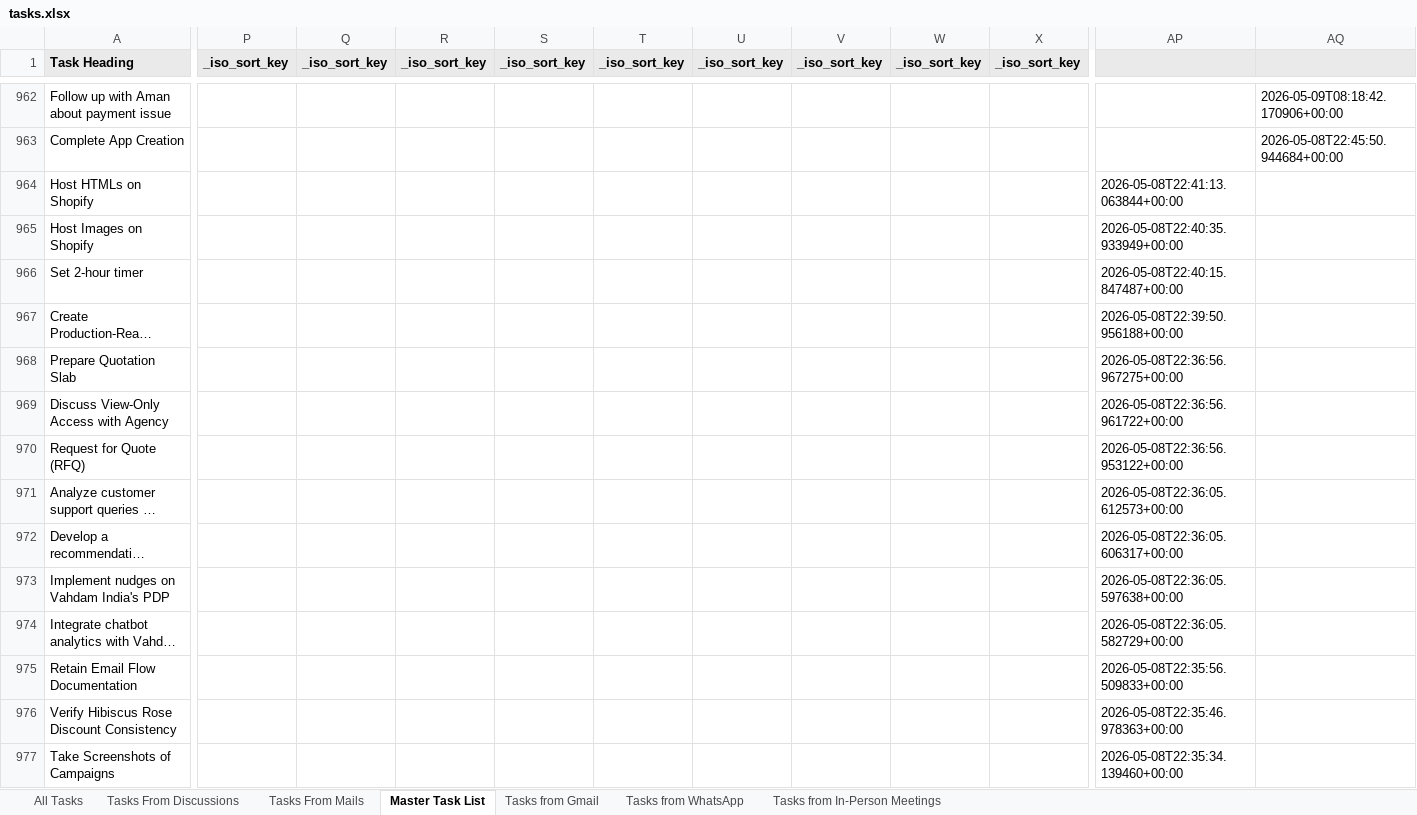
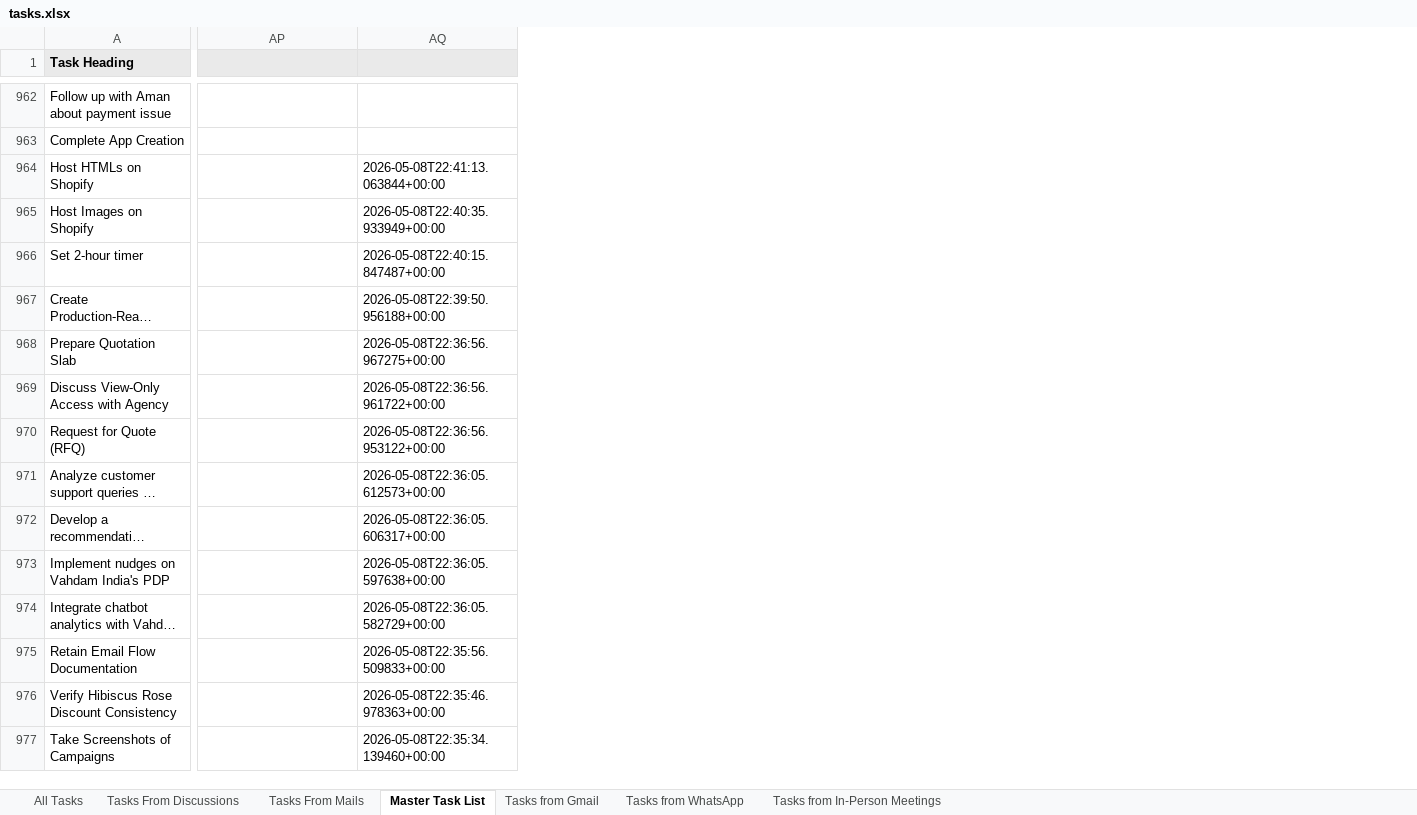
Before and after one commit to Anchit-AI-Hustle/Personal-AI-OS, an Excel workbook: tasks.xlsx, sheet Master Task List, drawn as a sheet; only a part is shown, gaps mark what is left out; long unchanged cells end in …; values as stored, in another font and other column widths than the file's, no borders; removed rows and columns are numbered as before the commit, all else as after; the diff covers the shown part only; the diff names each change by its address in the sheet, - before the commit and + after, or states it on an @@ line.

```diff
--- a/tasks.xlsx (sheet Master Task List)
+++ b/tasks.xlsx (sheet Master Task List)
-column P (_iso_sort_key), empty
-column Q (_iso_sort_key), empty
-column R (_iso_sort_key), empty
-column S (_iso_sort_key), empty
-column T (_iso_sort_key), empty
-column U (_iso_sort_key), empty
-column V (_iso_sort_key), empty
-column W (_iso_sort_key), empty
-column X (_iso_sort_key), empty
-AQ962: 2026-05-09T08:18:42.170906+00:00
+AQ962: (empty)
-AQ963: 2026-05-08T22:45:50.944684+00:00
+AQ963: (empty)
-AP964: 2026-05-08T22:41:13.063844+00:00
+AP964: (empty)
-AQ964: (empty)
+AQ964: 2026-05-08T22:41:13.063844+00:00
-AP965: 2026-05-08T22:40:35.933949+00:00
+AP965: (empty)
-AQ965: (empty)
+AQ965: 2026-05-08T22:40:35.933949+00:00
-AP966: 2026-05-08T22:40:15.847487+00:00
+AP966: (empty)
-AQ966: (empty)
+AQ966: 2026-05-08T22:40:15.847487+00:00
-AP967: 2026-05-08T22:39:50.956188+00:00
+AP967: (empty)
-AQ967: (empty)
+AQ967: 2026-05-08T22:39:50.956188+00:00
-AP968: 2026-05-08T22:36:56.967275+00:00
+AP968: (empty)
-AQ968: (empty)
+AQ968: 2026-05-08T22:36:56.967275+00:00
-AP969: 2026-05-08T22:36:56.961722+00:00
+AP969: (empty)
-AQ969: (empty)
+AQ969: 2026-05-08T22:36:56.961722+00:00
-AP970: 2026-05-08T22:36:56.953122+00:00
+AP970: (empty)
-AQ970: (empty)
+AQ970: 2026-05-08T22:36:56.953122+00:00
-AP971: 2026-05-08T22:36:05.612573+00:00
+AP971: (empty)
-AQ971: (empty)
+AQ971: 2026-05-08T22:36:05.612573+00:00
-AP972: 2026-05-08T22:36:05.606317+00:00
+AP972: (empty)
-AQ972: (empty)
+AQ972: 2026-05-08T22:36:05.606317+00:00
-AP973: 2026-05-08T22:36:05.597638+00:00
+AP973: (empty)
-AQ973: (empty)
+AQ973: 2026-05-08T22:36:05.597638+00:00
-AP974: 2026-05-08T22:36:05.582729+00:00
+AP974: (empty)
-AQ974: (empty)
+AQ974: 2026-05-08T22:36:05.582729+00:00
-AP975: 2026-05-08T22:35:56.509833+00:00
+AP975: (empty)
-AQ975: (empty)
+AQ975: 2026-05-08T22:35:56.509833+00:00
-AP976: 2026-05-08T22:35:46.978363+00:00
+AP976: (empty)
-AQ976: (empty)
+AQ976: 2026-05-08T22:35:46.978363+00:00
-AP977: 2026-05-08T22:35:34.139460+00:00
+AP977: (empty)
-AQ977: (empty)
+AQ977: 2026-05-08T22:35:34.139460+00:00
```
Also changed, not shown: 129 added rows, 26 added columns, 16 removed columns and 239 edited cells elsewhere in this sheet, sheet Tasks from Gmail, sheet Tasks from In-Person Meetings, 6 other files.
